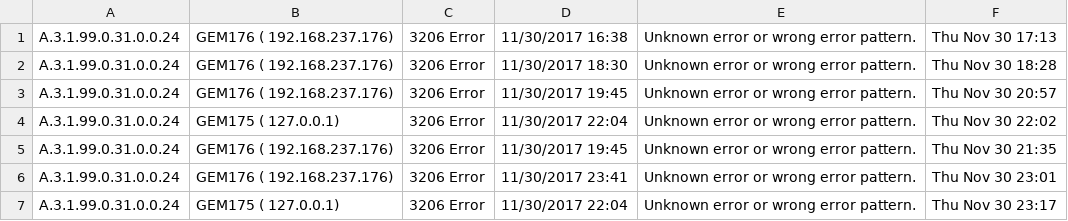
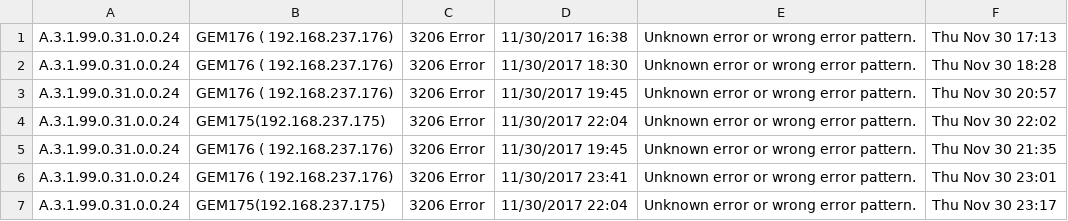
Before and after one commit to shindemanoj/Dashboard, a CSV file: GEM4K/errorReport301117.csv, drawn as a sheet.

```diff
--- a/GEM4K/errorReport301117.csv
+++ b/GEM4K/errorReport301117.csv
@@ -3,5 +3,5 @@ A.3.1.99.0.31.0.0.24,GEM176 ( 192.168.237.176),3206 Error,11/30/2017 18:30,Unkno
 A.3.1.99.0.31.0.0.24,GEM176 ( 192.168.237.176),3206 Error,11/30/2017 19:45,Unknown error or wrong error pattern.,Thu Nov 30 20:57
-A.3.1.99.0.31.0.0.24,GEM175 ( 127.0.0.1),3206 Error,11/30/2017 22:04,Unknown error or wrong error pattern.,Thu Nov 30 22:02
+A.3.1.99.0.31.0.0.24,GEM175(192.168.237.175),3206 Error,11/30/2017 22:04,Unknown error or wrong error pattern.,Thu Nov 30 22:02
 A.3.1.99.0.31.0.0.24,GEM176 ( 192.168.237.176),3206 Error,11/30/2017 19:45,Unknown error or wrong error pattern.,Thu Nov 30 21:35
 A.3.1.99.0.31.0.0.24,GEM176 ( 192.168.237.176),3206 Error,11/30/2017 23:41,Unknown error or wrong error pattern.,Thu Nov 30 23:01
-A.3.1.99.0.31.0.0.24,GEM175 ( 127.0.0.1),3206 Error,11/30/2017 22:04,Unknown error or wrong error pattern.,Thu Nov 30 23:17
+A.3.1.99.0.31.0.0.24,GEM175(192.168.237.175),3206 Error,11/30/2017 22:04,Unknown error or wrong error pattern.,Thu Nov 30 23:17
```
Also changed, not shown: GEM4K/errorReport011217.csv, GEM4K/errorReport031217.csv, 1 other file.
